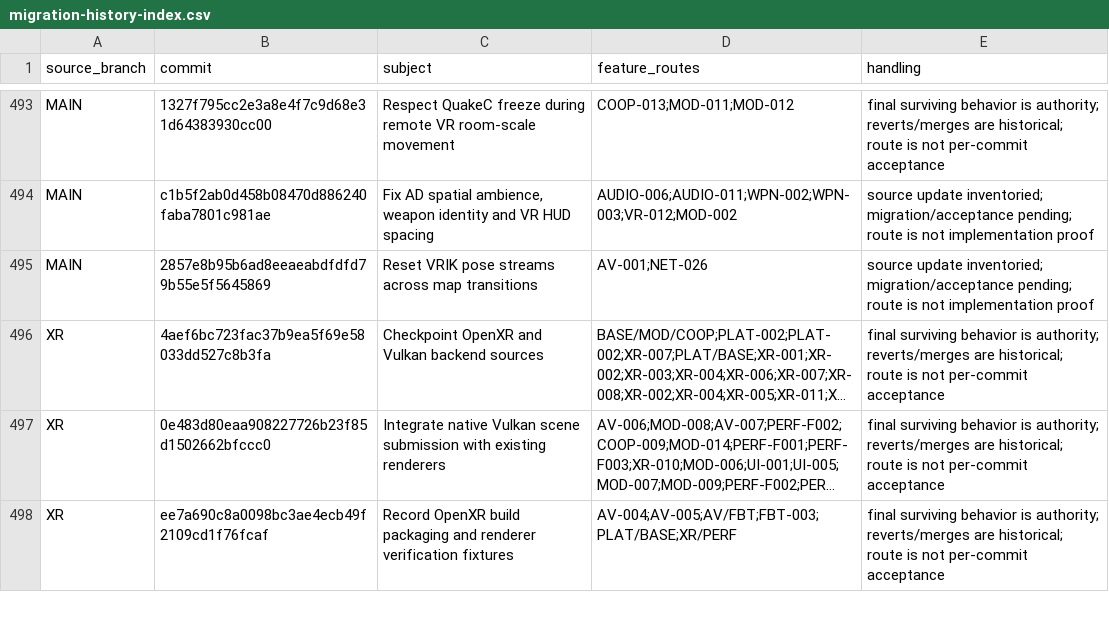
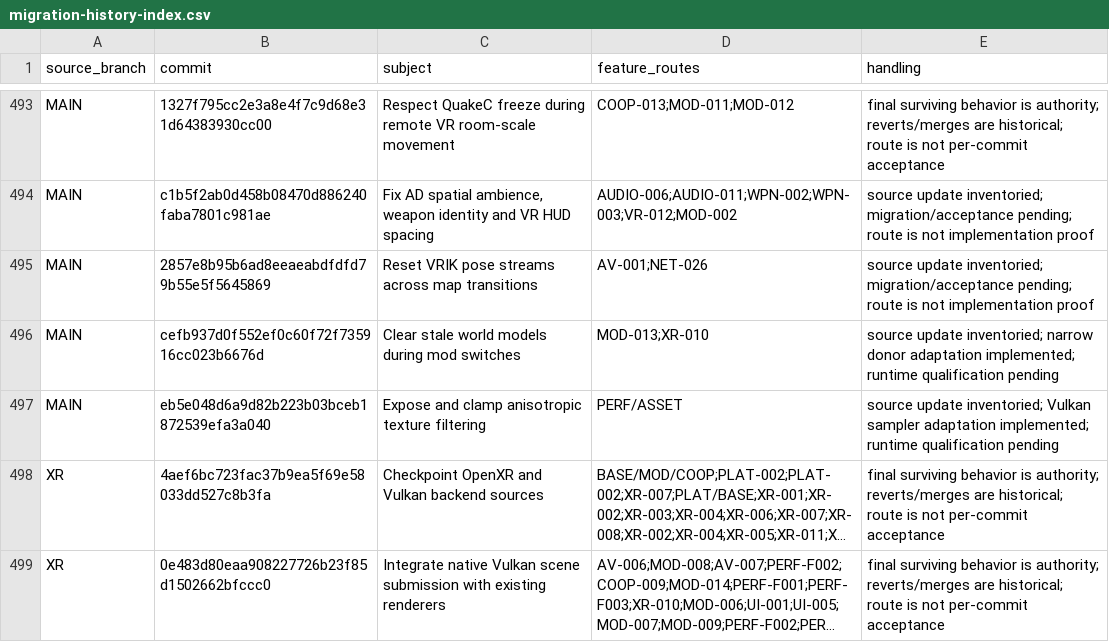
Before and after one commit to ObeseCatLord/Quakespasm-VR, a CSV file: docs/migration-history-index.csv, drawn as a sheet; only a part is shown, gaps mark what is left out; the shorter side is filled out with more unchanged rows; long unchanged cells end in …; the diff names each change by its address in the sheet, - before the commit and + after, or states it on an @@ line.

Commit message:
Port product anisotropy levels onto Vulkan sampler owner

```diff
--- a/docs/migration-history-index.csv
+++ b/docs/migration-history-index.csv
+row 496: MAIN | cefb937d0f552ef0c60f72f735916cc023b6676d | Clear stale world models during mod switches | MOD-013;XR-010 | source update inventoried; narrow donor adaptation implemented; runtime qualification pending
+row 497: MAIN | eb5e048d6a9d82b223b03bceb1872539efa3a040 | Expose and clamp anisotropic texture filtering | PERF/ASSET | source update inventoried; Vulkan sampler adaptation implemented; runtime qualification pending
```
Also changed, not shown: docs/migration-preservation.csv, 7 other files.
